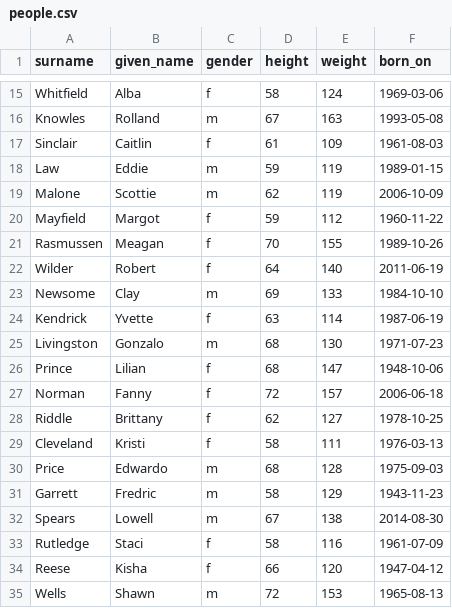
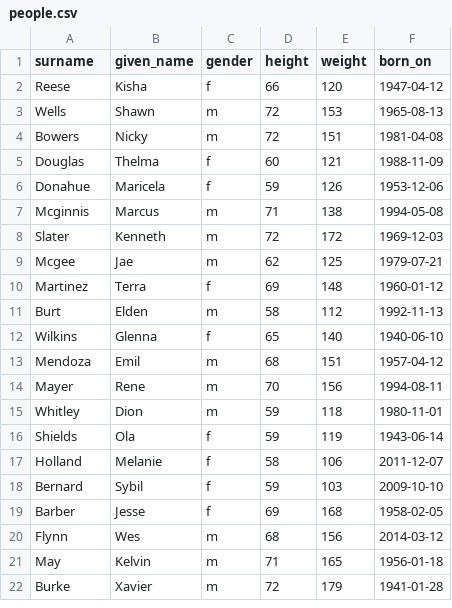
Before and after one commit to tuckyeah/sql-references-join, a CSV file: data/people.csv, drawn as a sheet; only a part is shown, gaps mark what is left out; the shorter side is filled out with more unchanged rows; the diff covers the shown part only; the diff names each change by its address in the sheet, - before the commit and + after, or states it on an @@ line.

```diff
--- a/data/people.csv
+++ b/data/people.csv
-row 15: Whitfield | Alba | f | 58 | 124 | 1969-03-06
-row 16: Knowles | Rolland | m | 67 | 163 | 1993-05-08
-row 17: Sinclair | Caitlin | f | 61 | 109 | 1961-08-03
-row 18: Law | Eddie | m | 59 | 119 | 1989-01-15
-row 19: Malone | Scottie | m | 62 | 119 | 2006-10-09
-row 20: Mayfield | Margot | f | 59 | 112 | 1960-11-22
-row 21: Rasmussen | Meagan | f | 70 | 155 | 1989-10-26
-row 22: Wilder | Robert | f | 64 | 140 | 2011-06-19
-row 23: Newsome | Clay | m | 69 | 133 | 1984-10-10
-row 24: Kendrick | Yvette | f | 63 | 114 | 1987-06-19
-row 25: Livingston | Gonzalo | m | 68 | 130 | 1971-07-23
-row 26: Prince | Lilian | f | 68 | 147 | 1948-10-06
-row 27: Norman | Fanny | f | 72 | 157 | 2006-06-18
-row 28: Riddle | Brittany | f | 62 | 127 | 1978-10-25
-row 29: Cleveland | Kristi | f | 58 | 111 | 1976-03-13
-row 30: Price | Edwardo | m | 68 | 128 | 1975-09-03
-row 31: Garrett | Fredric | m | 58 | 129 | 1943-11-23
-row 32: Spears | Lowell | m | 67 | 138 | 2014-08-30
-row 33: Rutledge | Staci | f | 58 | 116 | 1961-07-09
```
Also changed, not shown: 13 removed rows elsewhere in this file, 45 other files.
